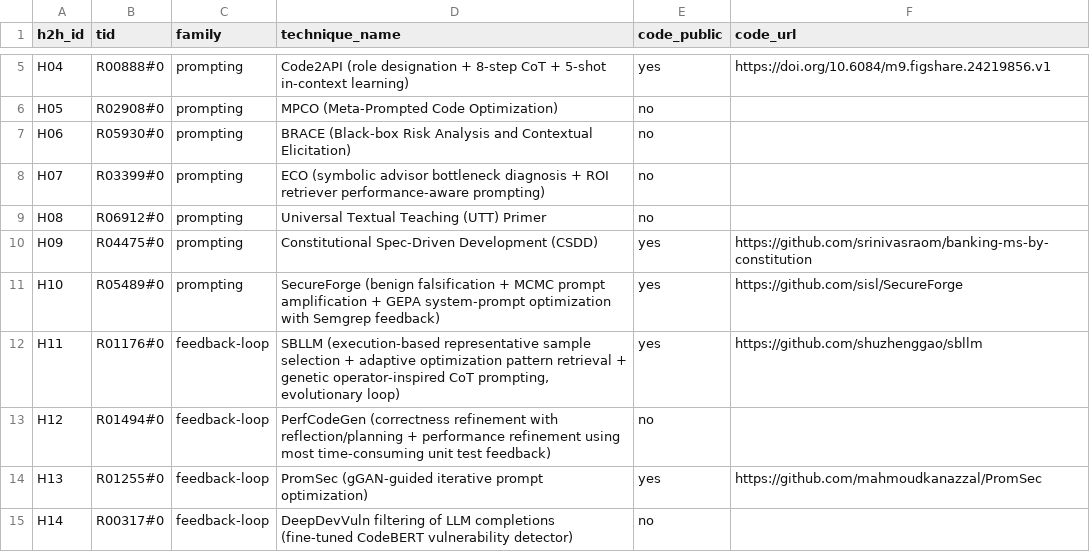
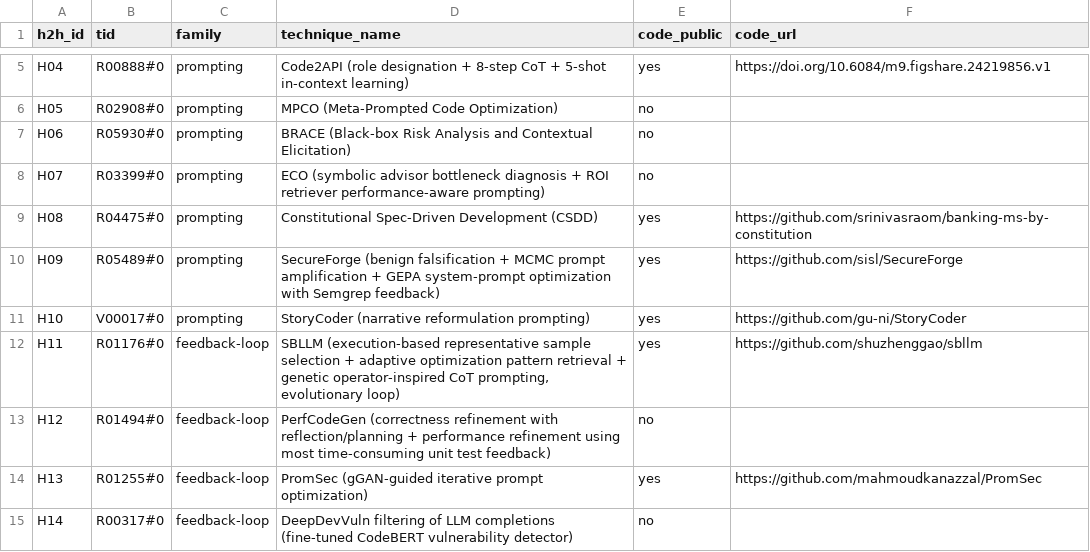
Before and after one commit to prashankkadam/sok-code-quality-harness, a CSV file: review/sok/slr/top/h2h_ids.csv, drawn as a sheet; only a part is shown, gaps mark what is left out.

```diff
--- a/review/sok/slr/top/h2h_ids.csv
+++ b/review/sok/slr/top/h2h_ids.csv
@@ -8,5 +8,5 @@ H06,R05930#0,prompting,BRACE (Black-box Risk Analysis and Contextual Elicitation
 H07,R03399#0,prompting,ECO (symbolic advisor bottleneck diagnosis + ROI retriever performance-aware prompting),no,
-H08,R06912#0,prompting,Universal Textual Teaching (UTT) Primer,no,
-H09,R04475#0,prompting,Constitutional Spec-Driven Development (CSDD),yes,https://github.com/srinivasraom/banking-ms-by-constitution
-H10,R05489#0,prompting,SecureForge (benign falsification + MCMC prompt amplification + GEPA system-prompt optimization with Semgrep feedback),yes,https://github.com/sisl/SecureForge
+H08,R04475#0,prompting,Constitutional Spec-Driven Development (CSDD),yes,https://github.com/srinivasraom/banking-ms-by-constitution
+H09,R05489#0,prompting,SecureForge (benign falsification + MCMC prompt amplification + GEPA system-prompt optimization with Semgrep feedback),yes,https://github.com/sisl/SecureForge
+H10,V00017#0,prompting,StoryCoder (narrative reformulation prompting),yes,https://github.com/gu-ni/StoryCoder
 H11,R01176#0,feedback-loop,"SBLLM (execution-based representative sample selection + adaptive optimization pattern retrieval + genetic operator-inspired CoT prompting, evolutionary loop)",yes,https://github.com/shuzhenggao/sbllm
```
Also changed, not shown: configs/h2h_renumber.csv, review/sok/slr/top/exclusions.csv, 7 other files.
